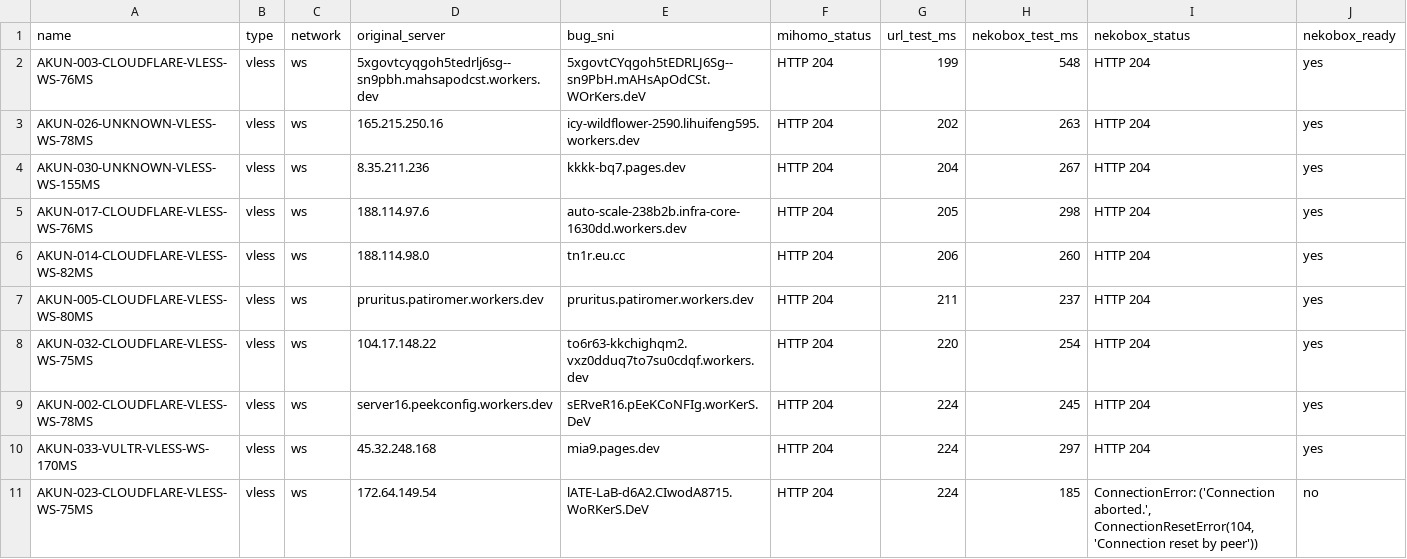
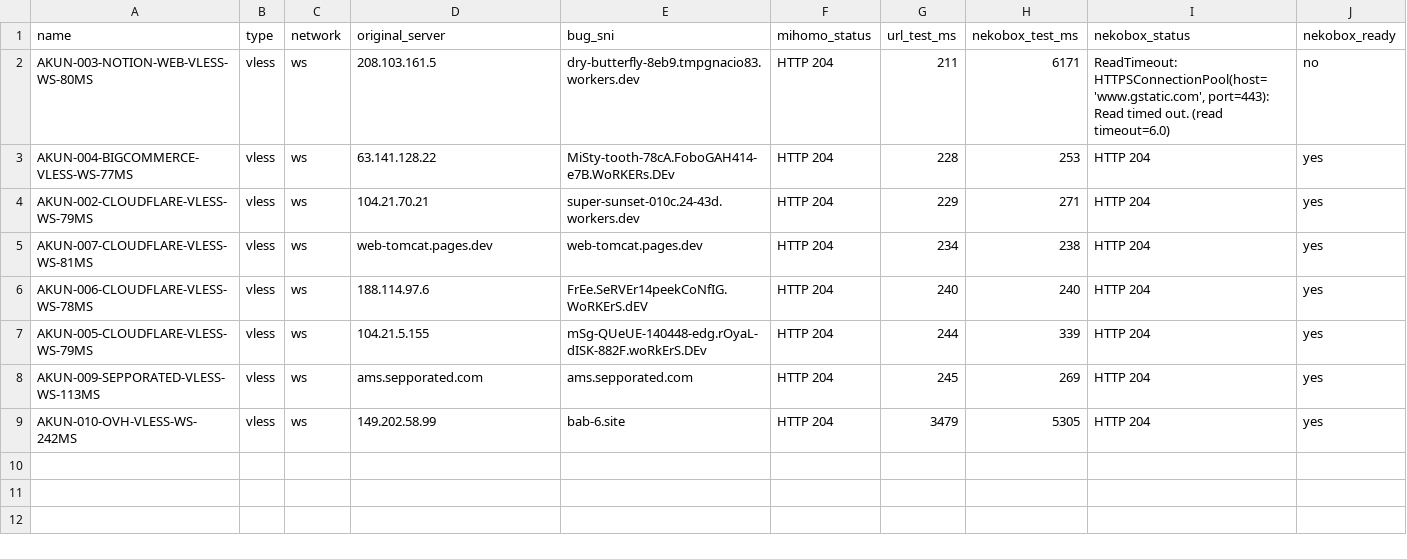
Before and after one commit to adiorany3/HerYaml, a CSV file: nekobox_test_report.csv, drawn as a sheet.

```diff
--- a/nekobox_test_report.csv
+++ b/nekobox_test_report.csv
@@ -1,11 +1,9 @@
 name,type,network,original_server,bug_sni,mihomo_status,url_test_ms,nekobox_test_ms,nekobox_status,nekobox_ready
-AKUN-003-CLOUDFLARE-VLESS-WS-76MS,vless,ws,5xgovtcyqgoh5tedrlj6sg--sn9pbh.mahsapodcst.workers.dev,5xgovtCYqgoh5tEDRLJ6Sg--sn9PbH.mAHsApOdCSt.WOrKers.deV,HTTP 204,199,548,HTTP 204,yes
-AKUN-026-UNKNOWN-VLESS-WS-78MS,vless,ws,165.215.250.16,icy-wildflower-2590.lihuifeng595.workers.dev,HTTP 204,202,263,HTTP 204,yes
-AKUN-030-UNKNOWN-VLESS-WS-155MS,vless,ws,8.35.211.236,kkkk-bq7.pages.dev,HTTP 204,204,267,HTTP 204,yes
-AKUN-017-CLOUDFLARE-VLESS-WS-76MS,vless,ws,188.114.97.6,auto-scale-238b2b.infra-core-1630dd.workers.dev,HTTP 204,205,298,HTTP 204,yes
-AKUN-014-CLOUDFLARE-VLESS-WS-82MS,vless,ws,188.114.98.0,tn1r.eu.cc,HTTP 204,206,260,HTTP 204,yes
-AKUN-005-CLOUDFLARE-VLESS-WS-80MS,vless,ws,pruritus.patiromer.workers.dev,pruritus.patiromer.workers.dev,HTTP 204,211,237,HTTP 204,yes
-AKUN-032-CLOUDFLARE-VLESS-WS-75MS,vless,ws,104.17.148.22,to6r63-kkchighqm2.vxz0dduq7to7su0cdqf.workers.dev,HTTP 204,220,254,HTTP 204,yes
-AKUN-002-CLOUDFLARE-VLESS-WS-78MS,vless,ws,server16.peekconfig.workers.dev,sERveR16.pEeKCoNFIg.worKerS.DeV,HTTP 204,224,245,HTTP 204,yes
-AKUN-033-VULTR-VLESS-WS-170MS,vless,ws,45.32.248.168,mia9.pages.dev,HTTP 204,224,297,HTTP 204,yes
-AKUN-023-CLOUDFLARE-VLESS-WS-75MS,vless,ws,172.64.149.54,lATE-LaB-d6A2.CIwodA8715.WoRKerS.DeV,HTTP 204,224,185,"ConnectionError: ('Connection aborted.', ConnectionResetError(104, 'Connection reset by peer'))",no
+AKUN-003-NOTION-WEB-VLESS-WS-80MS,vless,ws,208.103.161.5,dry-butterfly-8eb9.tmpgnacio83.workers.dev,HTTP 204,211,6171,"ReadTimeout: HTTPSConnectionPool(host='www.gstatic.com', port=443): Read timed out. (read timeout=6.0)",no
+AKUN-004-BIGCOMMERCE-VLESS-WS-77MS,vless,ws,63.141.128.22,MiSty-tooth-78cA.FoboGAH414-e7B.WoRKERs.DEv,HTTP 204,228,253,HTTP 204,yes
+AKUN-002-CLOUDFLARE-VLESS-WS-79MS,vless,ws,104.21.70.21,super-sunset-010c.24-43d.workers.dev,HTTP 204,229,271,HTTP 204,yes
+AKUN-007-CLOUDFLARE-VLESS-WS-81MS,vless,ws,web-tomcat.pages.dev,web-tomcat.pages.dev,HTTP 204,234,238,HTTP 204,yes
+AKUN-006-CLOUDFLARE-VLESS-WS-78MS,vless,ws,188.114.97.6,FrEe.SeRVEr14peekCoNfIG.WoRKErS.dEV,HTTP 204,240,240,HTTP 204,yes
+AKUN-005-CLOUDFLARE-VLESS-WS-79MS,vless,ws,104.21.5.155,mSg-QUeUE-140448-edg.rOyaL-dISK-882F.woRkErS.DEv,HTTP 204,244,339,HTTP 204,yes
+AKUN-009-SEPPORATED-VLESS-WS-113MS,vless,ws,ams.sepporated.com,ams.sepporated.com,HTTP 204,245,269,HTTP 204,yes
+AKUN-010-OVH-VLESS-WS-242MS,vless,ws,149.202.58.99,bab-6.site,HTTP 204,3479,5305,HTTP 204,yes
```
Also changed, not shown: openclash_compat_report.csv, urltest_report.csv, 9 other files.
